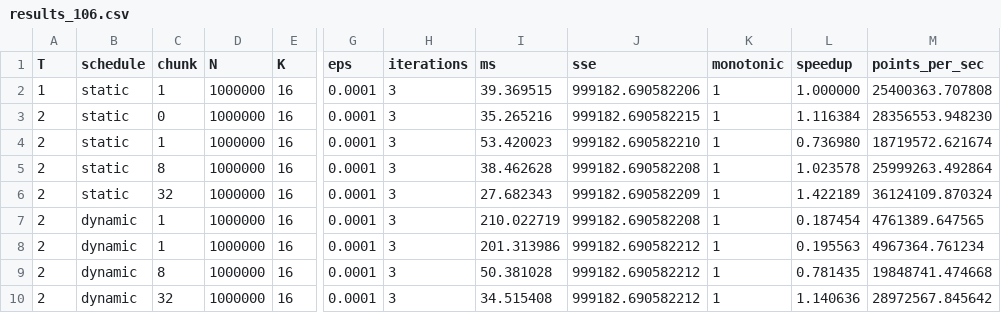
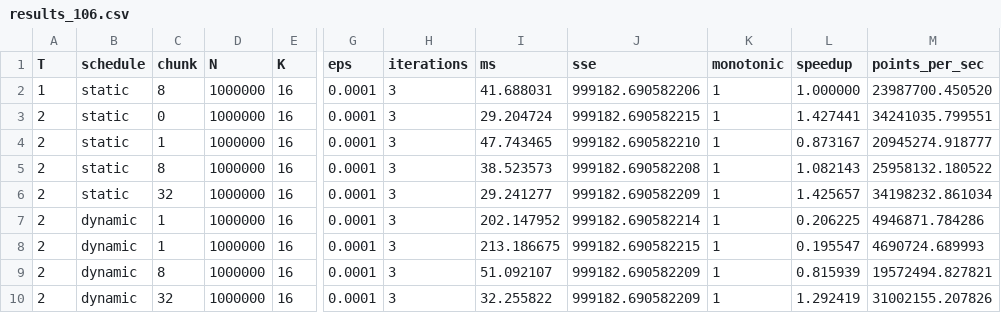
Before and after one commit to mateusvdcastro/K-means-1D-naive-com-Paraleliza-o-Progressiva, a CSV file: gerardados/106/results/results_106.csv, drawn as a sheet; only a part is shown, gaps mark what is left out; the diff covers the shown part only; the diff names each change by its address in the sheet, - before the commit and + after, or states it on an @@ line.

Commit message:
Implementation of CUDA section and results graphs

```diff
--- a/gerardados/106/results/results_106.csv
+++ b/gerardados/106/results/results_106.csv
-C2 (chunk): 1
+C2 (chunk): 8
-I2 (ms): 39.369515
+I2 (ms): 41.688031
-M2 (points_per_sec): 25400363.707808
+M2 (points_per_sec): 23987700.450520
-I3 (ms): 35.265216
+I3 (ms): 29.204724
-L3 (speedup): 1.116384
+L3 (speedup): 1.427441
-M3 (points_per_sec): 28356553.948230
+M3 (points_per_sec): 34241035.799551
-I4 (ms): 53.420023
+I4 (ms): 47.743465
-L4 (speedup): 0.736980
+L4 (speedup): 0.873167
-M4 (points_per_sec): 18719572.621674
+M4 (points_per_sec): 20945274.918777
-I5 (ms): 38.462628
+I5 (ms): 38.523573
-L5 (speedup): 1.023578
+L5 (speedup): 1.082143
-M5 (points_per_sec): 25999263.492864
+M5 (points_per_sec): 25958132.180522
-I6 (ms): 27.682343
+I6 (ms): 29.241277
-L6 (speedup): 1.422189
+L6 (speedup): 1.425657
-M6 (points_per_sec): 36124109.870324
+M6 (points_per_sec): 34198232.861034
-I7 (ms): 210.022719
+I7 (ms): 202.147952
-J7 (sse): 999182.690582208
+J7 (sse): 999182.690582214
-L7 (speedup): 0.187454
+L7 (speedup): 0.206225
-M7 (points_per_sec): 4761389.647565
+M7 (points_per_sec): 4946871.784286
-I8 (ms): 201.313986
+I8 (ms): 213.186675
-J8 (sse): 999182.690582212
+J8 (sse): 999182.690582215
-L8 (speedup): 0.195563
+L8 (speedup): 0.195547
-M8 (points_per_sec): 4967364.761234
+M8 (points_per_sec): 4690724.689993
-I9 (ms): 50.381028
+I9 (ms): 51.092107
-J9:J10 (sse): 999182.690582212
+J9:J10 (sse): 999182.690582209
-L9 (speedup): 0.781435
+L9 (speedup): 0.815939
-M9 (points_per_sec): 19848741.474668
+M9 (points_per_sec): 19572494.827821
-I10 (ms): 34.515408
+I10 (ms): 32.255822
-L10 (speedup): 1.140636
+L10 (speedup): 1.292419
-M10 (points_per_sec): 28972567.845642
+M10 (points_per_sec): 31002155.207826
```
Also changed, not shown: 8 added rows and 56 edited cells elsewhere in this file, gerardados/105/results/results_105.csv, 19 other files.
